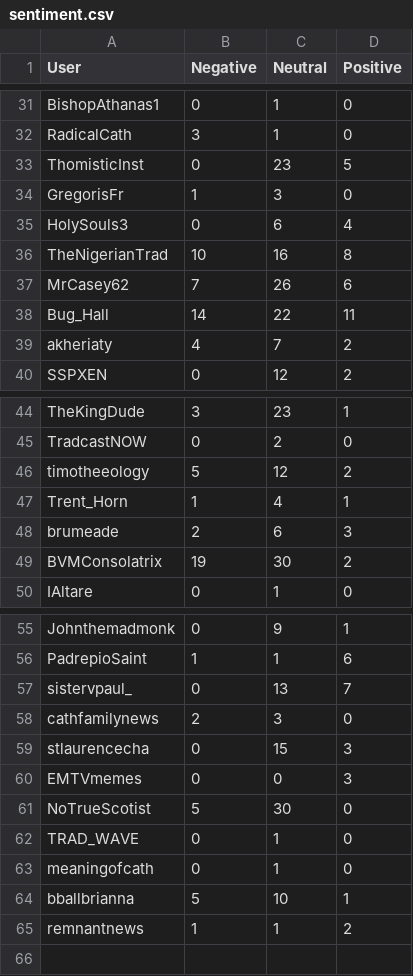
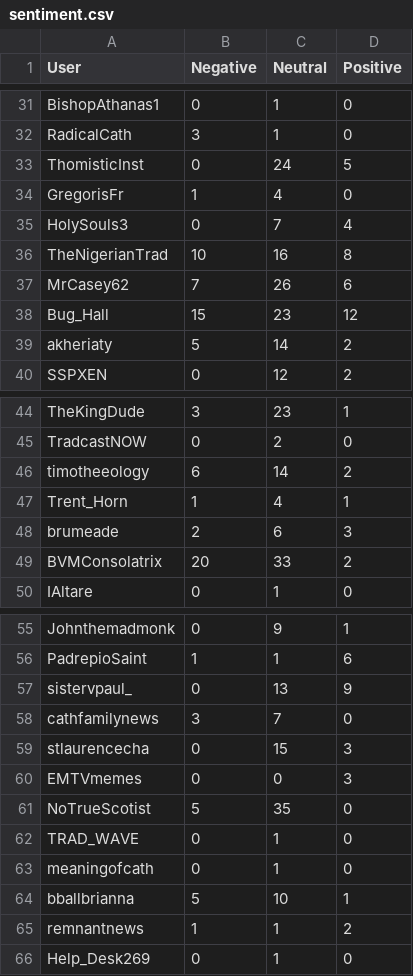
Before and after one commit to jjz17/Twitter-Mining, a CSV file: sentiment.csv, drawn as a sheet; only a part is shown, gaps mark what is left out; the diff covers the shown part only.

```diff
--- a/sentiment.csv
+++ b/sentiment.csv
@@ -32,9 +32,9 @@ BishopAthanas1,0,1,0
 RadicalCath,3,1,0
-ThomisticInst,0,23,5
-GregorisFr,1,3,0
-HolySouls3,0,6,4
+ThomisticInst,0,24,5
+GregorisFr,1,4,0
+HolySouls3,0,7,4
 TheNigerianTrad,10,16,8
 MrCasey62,7,26,6
-Bug_Hall,14,22,11
-akheriaty,4,7,2
+Bug_Hall,15,23,12
+akheriaty,5,14,2
 SSPXEN,0,12,2
@@ -45,6 +45,6 @@ TheKingDude,3,23,1
 TradcastNOW,0,2,0
-timotheeology,5,12,2
+timotheeology,6,14,2
 Trent_Horn,1,4,1
 brumeade,2,6,3
-BVMConsolatrix,19,30,2
+BVMConsolatrix,20,33,2
 IAltare,0,1,0
@@ -56,7 +56,7 @@ Johnthemadmonk,0,9,1
 PadrepioSaint,1,1,6
-sistervpaul_,0,13,7
-cathfamilynews,2,3,0
+sistervpaul_,0,13,9
+cathfamilynews,3,7,0
 stlaurencecha,0,15,3
 EMTVmemes,0,0,3
-NoTrueScotist,5,30,0
+NoTrueScotist,5,35,0
 TRAD_WAVE,0,1,0
@@ -65 +65,2 @@ bballbrianna,5,10,1
 remnantnews,1,1,2
+Help_Desk269,0,1,0
```
Also changed, not shown: 30 edited cells elsewhere in this file, 2 other files.
